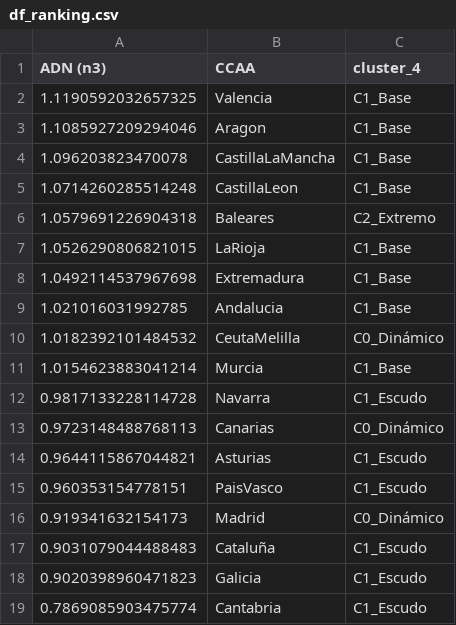
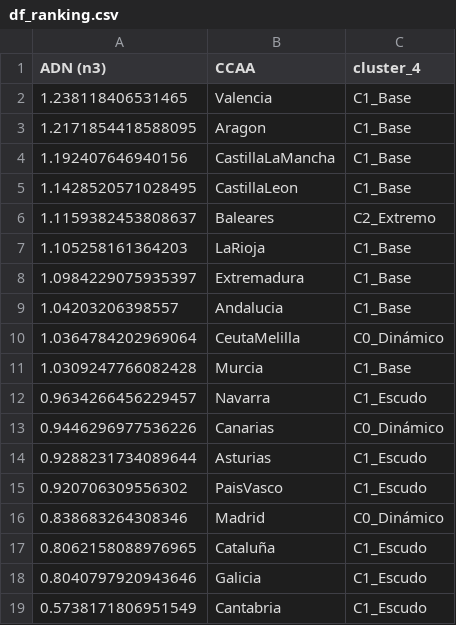
Before and after one commit to LuisaOGH/TFM_archivos, a CSV file: df_ranking.csv, drawn as a sheet.

Commit message:
Actualizando df_ranking.csv desde Colab

```diff
--- a/df_ranking.csv
+++ b/df_ranking.csv
@@ -1,19 +1,19 @@
 ADN (n3),CCAA,cluster_4
-1.1190592032657325,Valencia,C1_Base
-1.1085927209294046,Aragon,C1_Base
-1.096203823470078,CastillaLaMancha,C1_Base
-1.0714260285514248,CastillaLeon,C1_Base
-1.0579691226904318,Baleares,C2_Extremo
-1.0526290806821015,LaRioja,C1_Base
-1.0492114537967698,Extremadura,C1_Base
-1.021016031992785,Andalucia,C1_Base
-1.0182392101484532,CeutaMelilla,C0_Dinámico
-1.0154623883041214,Murcia,C1_Base
-0.9817133228114728,Navarra,C1_Escudo
-0.9723148488768113,Canarias,C0_Dinámico
-0.9644115867044821,Asturias,C1_Escudo
-0.960353154778151,PaisVasco,C1_Escudo
-0.919341632154173,Madrid,C0_Dinámico
-0.9031079044488483,Cataluña,C1_Escudo
-0.9020398960471823,Galicia,C1_Escudo
-0.7869085903475774,Cantabria,C1_Escudo
+1.238118406531465,Valencia,C1_Base
+1.2171854418588095,Aragon,C1_Base
+1.192407646940156,CastillaLaMancha,C1_Base
+1.1428520571028495,CastillaLeon,C1_Base
+1.1159382453808637,Baleares,C2_Extremo
+1.105258161364203,LaRioja,C1_Base
+1.0984229075935397,Extremadura,C1_Base
+1.04203206398557,Andalucia,C1_Base
+1.0364784202969064,CeutaMelilla,C0_Dinámico
+1.0309247766082428,Murcia,C1_Base
+0.9634266456229457,Navarra,C1_Escudo
+0.9446296977536226,Canarias,C0_Dinámico
+0.9288231734089644,Asturias,C1_Escudo
+0.920706309556302,PaisVasco,C1_Escudo
+0.838683264308346,Madrid,C0_Dinámico
+0.8062158088976965,Cataluña,C1_Escudo
+0.8040797920943646,Galicia,C1_Escudo
+0.5738171806951549,Cantabria,C1_Escudo
```
